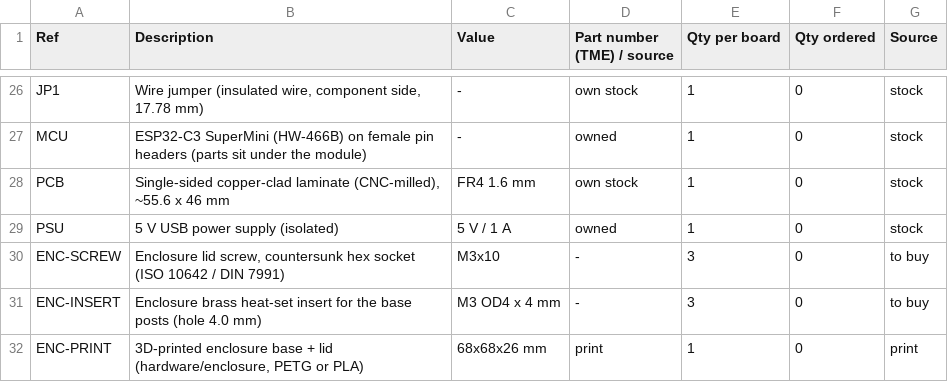
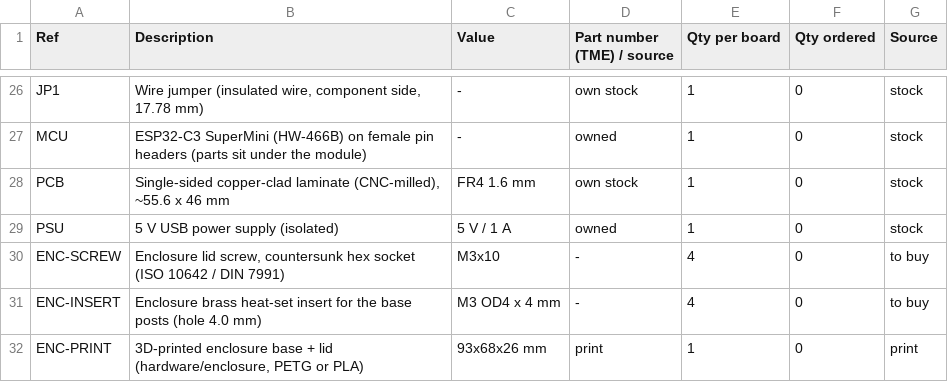
Before and after one commit to pit3k/domofon-esp32, a CSV file: hardware/bom/bom.csv, drawn as a sheet; only a part is shown, gaps mark what is left out.

```diff
--- a/hardware/bom/bom.csv
+++ b/hardware/bom/bom.csv
@@ -29,4 +29,4 @@ PCB,"Single-sided copper-clad laminate (CNC-milled), ~55.6 x 46 mm",FR4 1.6 mm,o
 PSU,"5 V USB power supply (isolated)",5 V / 1 A,owned,1,0,stock
-ENC-SCREW,"Enclosure lid screw, countersunk hex socket (ISO 10642 / DIN 7991)",M3x10,-,3,0,to buy
-ENC-INSERT,"Enclosure brass heat-set insert for the base posts (hole 4.0 mm)",M3 OD4 x 4 mm,-,3,0,to buy
-ENC-PRINT,"3D-printed enclosure base + lid (hardware/enclosure, PETG or PLA)",68x68x26 mm,print,1,0,print
+ENC-SCREW,"Enclosure lid screw, countersunk hex socket (ISO 10642 / DIN 7991)",M3x10,-,4,0,to buy
+ENC-INSERT,"Enclosure brass heat-set insert for the base posts (hole 4.0 mm)",M3 OD4 x 4 mm,-,4,0,to buy
+ENC-PRINT,"3D-printed enclosure base + lid (hardware/enclosure, PETG or PLA)",93x68x26 mm,print,1,0,print
```
Also changed, not shown: 19 other files.
